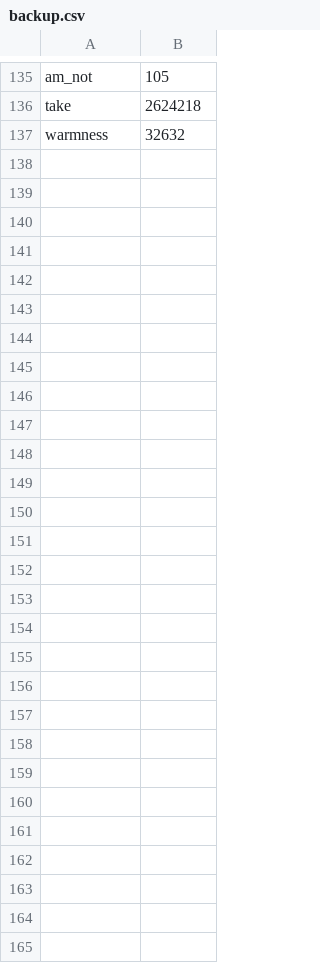
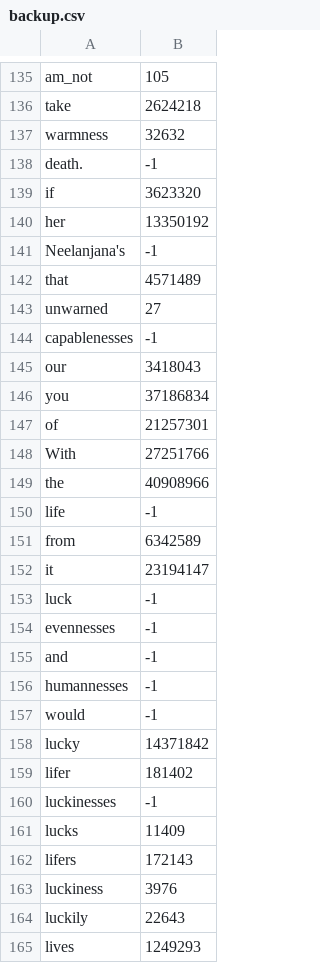
Before and after one commit to sanchit-nayyar/humansofsafeplaces, a CSV file: backup.csv, drawn as a sheet; only a part is shown, gaps mark what is left out; the diff names each change by its address in the sheet, - before the commit and + after, or states it on an @@ line.

```diff
--- a/backup.csv
+++ b/backup.csv
+row 138: death. | -1
+row 139: if | 3623320
+row 140: her | 13350192
+row 141: Neelanjana's | -1
+row 142: that | 4571489
+row 143: unwarned | 27
+row 144: capablenesses | -1
+row 145: our | 3418043
+row 146: you | 37186834
+row 147: of | 21257301
+row 148: With | 27251766
+row 149: the | 40908966
+row 150: life | -1
+row 151: from | 6342589
+row 152: it | 23194147
+row 153: luck | -1
+row 154: evennesses | -1
+row 155: and | -1
+row 156: humannesses | -1
+row 157: would | -1
+row 158: lucky | 14371842
+row 159: lifer | 181402
+row 160: luckinesses | -1
+row 161: lucks | 11409
+row 162: lifers | 172143
+row 163: luckiness | 3976
+row 164: luckily | 22643
+row 165: lives | 1249293
```
Also changed, not shown: 2 other files.
